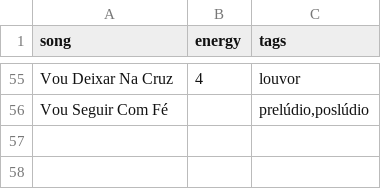
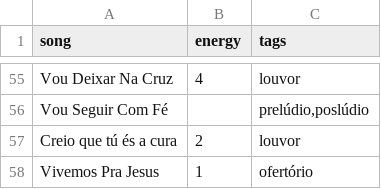
Before and after one commit to fabiofranco85/setlist-generator, a CSV file: tags.csv, drawn as a sheet; only a part is shown, gaps mark what is left out.

Commit message:
fix: cleanup history data quality issues
Fixed 17 data inconsistencies to ensure perfect matching with tags.csv:

1. Capitalization fixes (11 changes in 7 files):
   - 'Deus grandão' → 'Deus Grandão'
   - 'Reina em mim' → 'Reina em Mim'
   - 'Vim para adorar-te' → 'Vim para Adorar-Te'

2. Punctuation normalization (5 changes in 4 files):
   - 'Em Espírito, Em Verdade' → 'Em Espírito Em Verdade'
   - 'Espírito, Enche a Minha Vida' → 'Espírito Enche a Minha Vida'
   - 'Venho, Senhor, Minha Vida Oferecer' → 'Venho Senhor Minha Vida Oferecer'

3. Typo correction:
   - 'Em Espirito Em Verdade' → 'Em Espírito Em Verdade' (added accent)

4. Added 2 missing songs to tags.csv:
   - Creio que tú és a cura (energy: 2, louvor)
   - Vivemos Pra Jesus (energy: 1, ofertório)

Benefits:
✅ 100% accurate recency penalty system
✅ All history songs match tags.csv exactly
✅ Zero data inconsistencies

Utility scripts created:
- cleanup_history.py: Automated data quality checker
- fix_punctuation.py: Punctuation normalizer

```diff
--- a/tags.csv
+++ b/tags.csv
@@ -56 +56,3 @@ Vou Deixar Na Cruz;4;louvor
 Vou Seguir Com Fé;"";prelúdio,poslúdio
+Creio que tú és a cura;2;louvor
+Vivemos Pra Jesus;1;ofertório
```
Also changed, not shown: 14 other files.
